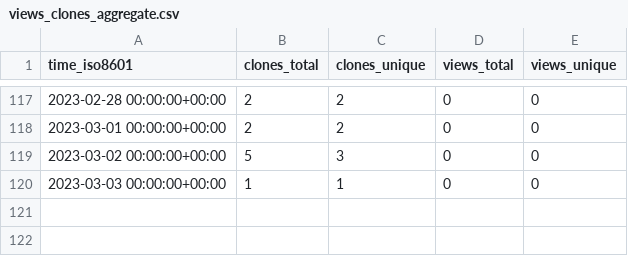
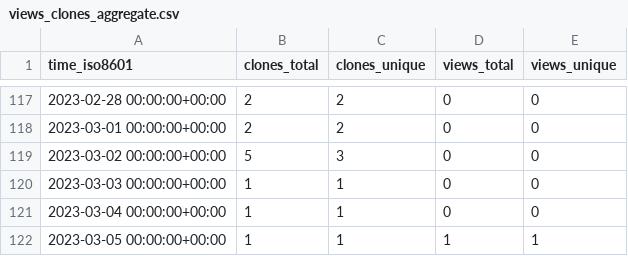
Before and after one commit to kingsdigitallab/layers-of-vision, a CSV file: kingsdigitallab/layers-of-vision/ghrs-data/views_clones_aggregate.csv, drawn as a sheet; only a part is shown, gaps mark what is left out; the diff names each change by its address in the sheet, - before the commit and + after, or states it on an @@ line.

```diff
--- a/kingsdigitallab/layers-of-vision/ghrs-data/views_clones_aggregate.csv
+++ b/kingsdigitallab/layers-of-vision/ghrs-data/views_clones_aggregate.csv
+row 121: 2023-03-04 00:00:00+00:00 | 1 | 1 | 0 | 0
+row 122: 2023-03-05 00:00:00+00:00 | 1 | 1 | 1 | 1
```
Also changed, not shown: 1 other file.
